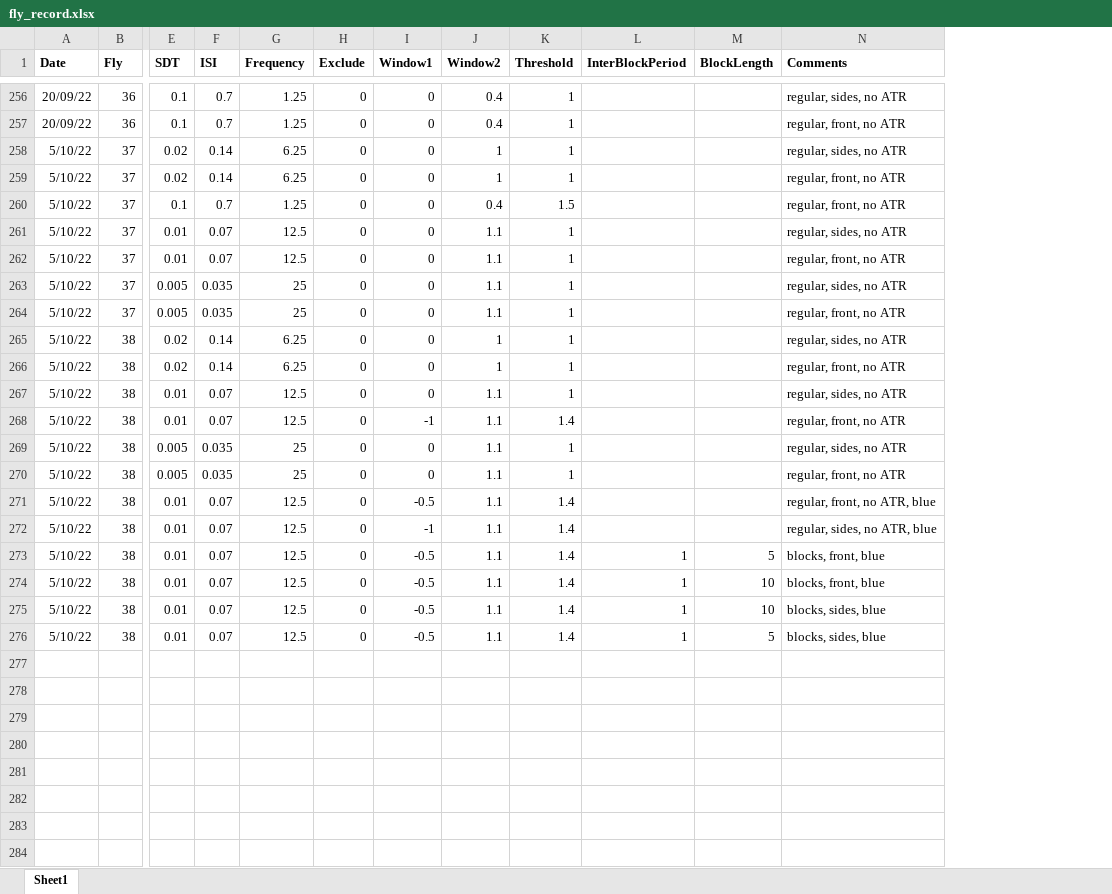
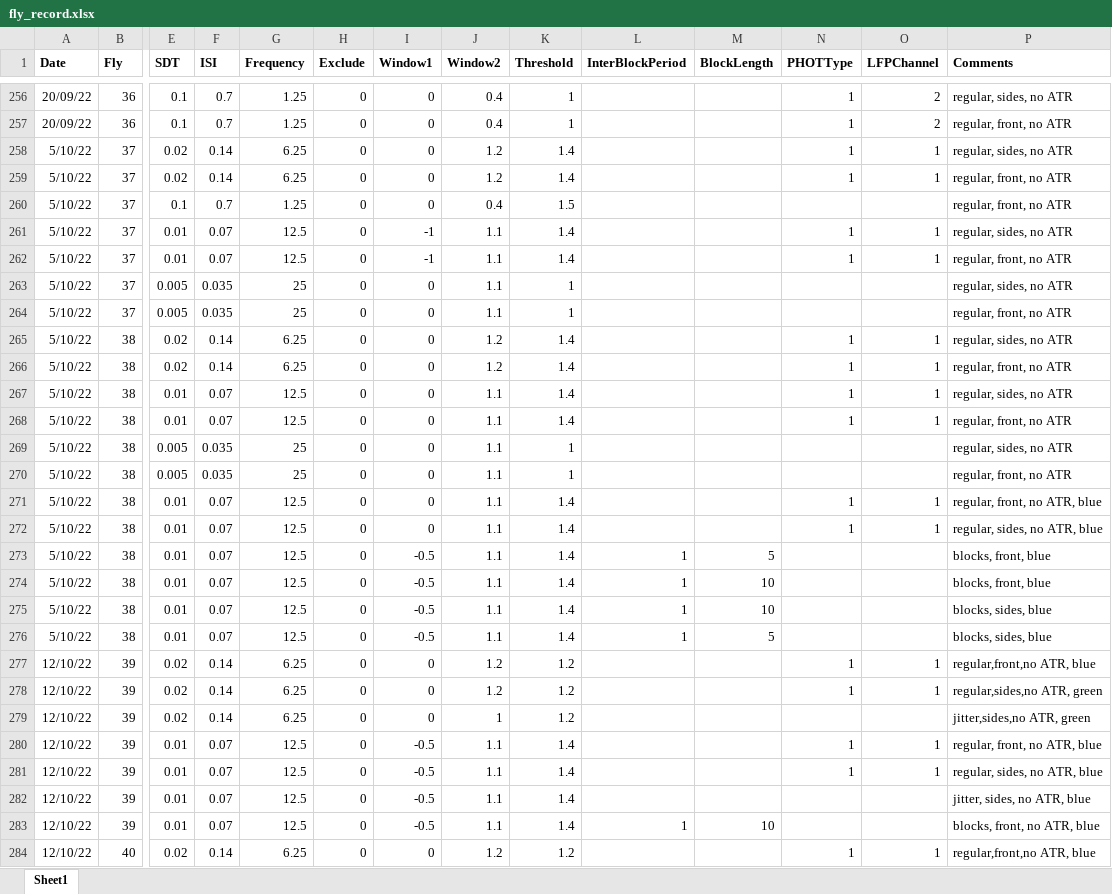
Before and after one commit to dinisov/seq_eff_erp, an Excel workbook: fly_record.xlsx, sheet Sheet1, drawn as a sheet; only a part is shown, gaps mark what is left out; values as stored, in another font and other column widths than the file's, no borders; rows hold the shown columns only; the diff covers the shown part only; the diff names each change by its address in the sheet, - before the commit and + after, or states it on an @@ line.

```diff
--- a/fly_record.xlsx (sheet Sheet1)
+++ b/fly_record.xlsx (sheet Sheet1)
+column N (PHOTType), rows 256-272: 1 | 1 | 1 | 1 |  | 1 | 1 |  |  | 1 | 1 | 1 | 1 |  |  | 1 | 1
+column O (LFPChannel), rows 256-272: 2 | 2 | 1 | 1 |  | 1 | 1 |  |  | 1 | 1 | 1 | 1 |  |  | 1 | 1
-J258:J259 (Window2): 1
+J258:J259 (Window2): 1.2
-K258:K259 (Threshold): 1
+K258:K259 (Threshold): 1.4
-I261:I262 (Window1): 0
+I261:I262 (Window1): -1
-K261:K262 (Threshold): 1
+K261:K262 (Threshold): 1.4
-J265:J266 (Window2): 1
+J265:J266 (Window2): 1.2
-K265:K267 (Threshold): 1
+K265:K267 (Threshold): 1.4
-I268 (Window1): -1
+I268 (Window1): 0
-I271 (Window1): -0.5
+I271 (Window1): 0
-I272 (Window1): -1
+I272 (Window1): 0
+row 277: 12/10/22 | 39 | 0.02 | 0.14 | 6.25 | 0 | 0 | 1.2 | 1.2 |  |  | 1 | 1 | regular,front,no ATR, blue
+row 278: 12/10/22 | 39 | 0.02 | 0.14 | 6.25 | 0 | 0 | 1.2 | 1.2 |  |  | 1 | 1 | regular,sides,no ATR, green
+row 279: 12/10/22 | 39 | 0.02 | 0.14 | 6.25 | 0 | 0 | 1 | 1.2 |  |  |  |  | jitter,sides,no ATR, green
+row 280: 12/10/22 | 39 | 0.01 | 0.07 | 12.5 | 0 | -0.5 | 1.1 | 1.4 |  |  | 1 | 1 | regular, front, no ATR, blue
+row 281: 12/10/22 | 39 | 0.01 | 0.07 | 12.5 | 0 | -0.5 | 1.1 | 1.4 |  |  | 1 | 1 | regular, sides, no ATR, blue
+row 282: 12/10/22 | 39 | 0.01 | 0.07 | 12.5 | 0 | -0.5 | 1.1 | 1.4 |  |  |  |  | jitter, sides, no ATR, blue
+row 283: 12/10/22 | 39 | 0.01 | 0.07 | 12.5 | 0 | -0.5 | 1.1 | 1.4 | 1 | 10 |  |  | blocks, front, no ATR, blue
+row 284: 12/10/22 | 40 | 0.02 | 0.14 | 6.25 | 0 | 0 | 1.2 | 1.2 |  |  | 1 | 1 | regular,front,no ATR, blue
```
Also changed, not shown: 25 added rows, 27 edited cells and cell formats elsewhere in this sheet, 21 other files.
